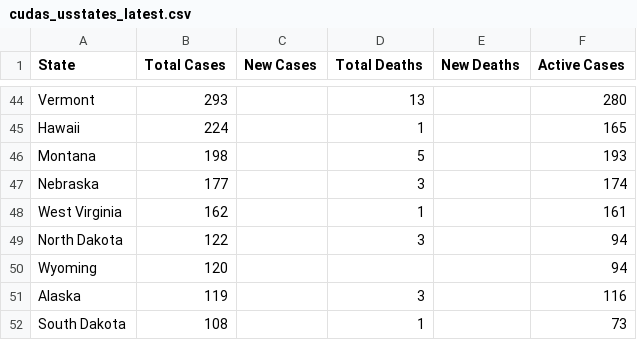
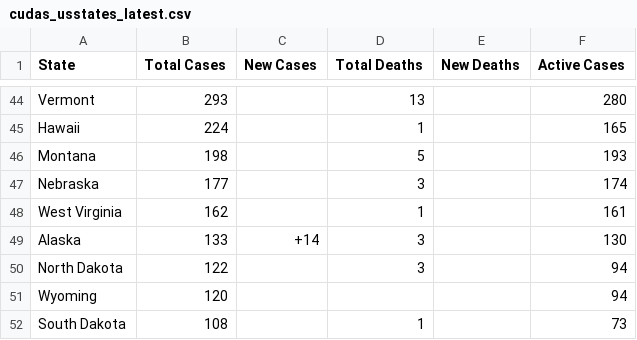
Before and after one commit to WeatherEric/covid19, a CSV file: latestdata/cudas_usstates_latest.csv, drawn as a sheet; only a part is shown, gaps mark what is left out; removed rows and columns are numbered as before the commit, all else as after; the diff names each change by its address in the sheet, - before the commit and + after, or states it on an @@ line.

Commit message:
20200401 06:00:01Z Upload

```diff
--- a/latestdata/cudas_usstates_latest.csv
+++ b/latestdata/cudas_usstates_latest.csv
+row 49: Alaska | 133 | +14 | 3 |  | 130
-row 51: Alaska | 119 |  | 3 |  | 116
```
